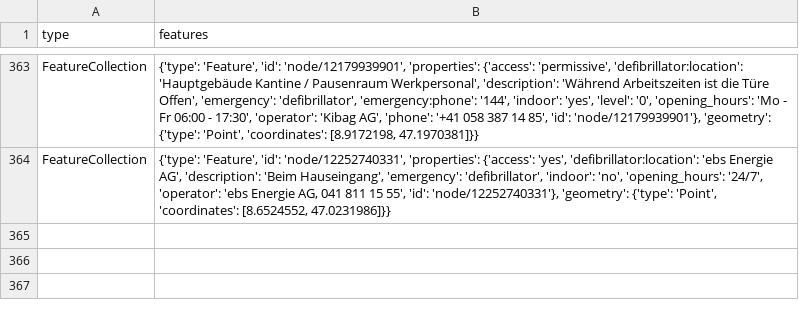
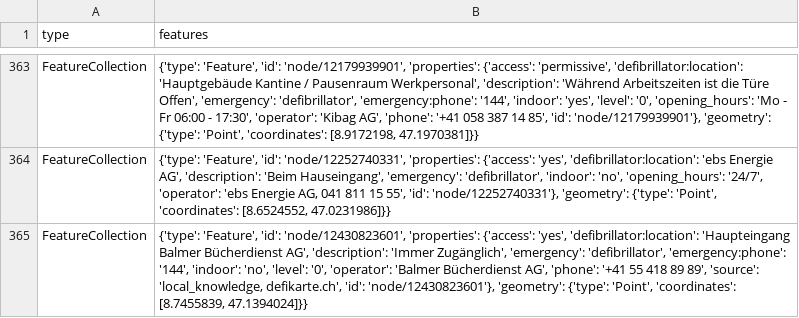
Before and after one commit to OpenBracketsCH/defi_data, a CSV file: data/csv/defis_kt_sz.csv, drawn as a sheet; only a part is shown, gaps mark what is left out; the diff names each change by its address in the sheet, - before the commit and + after, or states it on an @@ line.

```diff
--- a/data/csv/defis_kt_sz.csv
+++ b/data/csv/defis_kt_sz.csv
+row 365: FeatureCollection | {'type': 'Feature', 'id': 'node/12430823601', 'properties': {'access': 'yes', 'defibrillator:location': 'Haupteingang Balmer Bücherdienst AG', 'description': 'Immer Zugänglich', 'emergency': 'defibrillator', 'emergency:phone': '144', 'indoor': 'no', 'level': '0', 'operator': 'Balmer Bücherdienst AG', 'phone': '+41 55 418 89 89', 'source': 'local_knowledge, defikarte.ch', 'id': 'node/12430823601'}, 'geometry': {'type': 'Point', 'coordinates': [8.7455839, 47.1394024]}}
```
Also changed, not shown: data/csv/defis_kt_bs.csv, data/csv/defis_kt_lu.csv, 6 other files.
